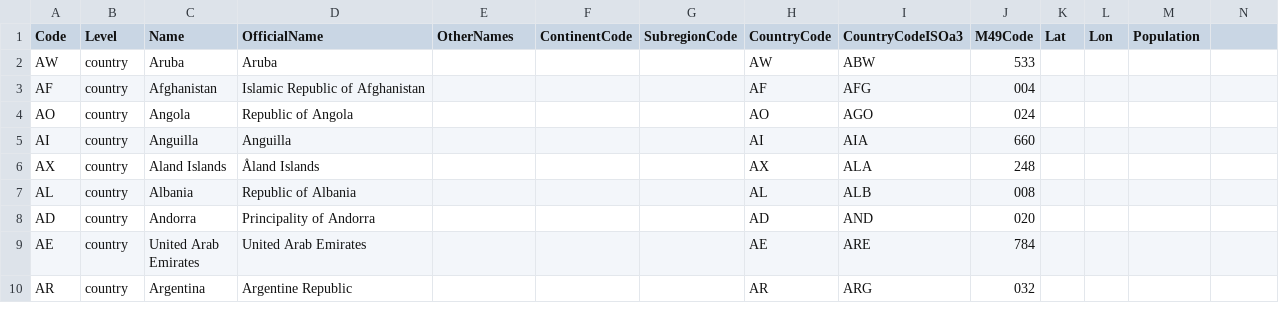
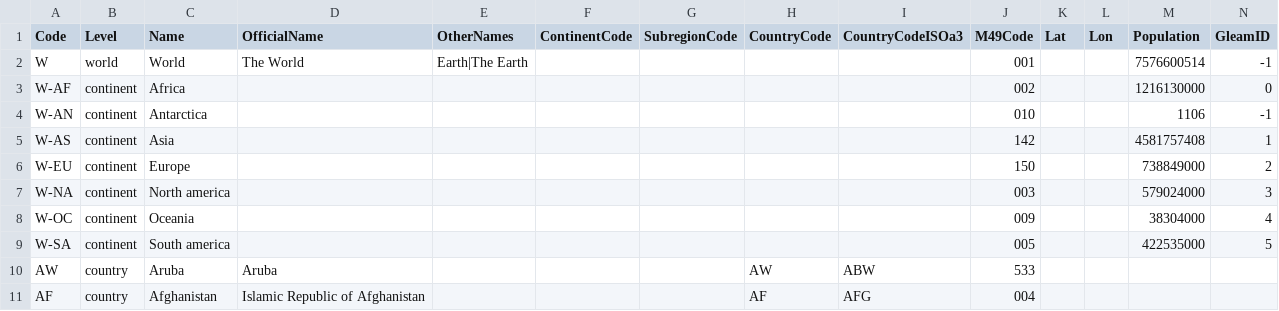
Before and after one commit to epidemics/epimodel-covid-data, a CSV file: regions.csv, drawn as a sheet; only a part is shown; the shorter side is filled out with more unchanged rows.

Commit message:
Add world/continents

```diff
--- a/regions.csv
+++ b/regions.csv
@@ -1,2 +1,10 @@
-Code,Level,Name,OfficialName,OtherNames,ContinentCode,SubregionCode,CountryCode,CountryCodeISOa3,M49Code,Lat,Lon,Population
+Code,Level,Name,OfficialName,OtherNames,ContinentCode,SubregionCode,CountryCode,CountryCodeISOa3,M49Code,Lat,Lon,Population,GleamID
+W,world,World,The World,Earth|The Earth,,,,,001,,,7576600514,-1
+W-AF,continent,Africa,,,,,,,002,,,1216130000,0
+W-AN,continent,Antarctica,,,,,,,010,,,1106,-1
+W-AS,continent,Asia,,,,,,,142,,,4581757408,1
+W-EU,continent,Europe,,,,,,,150,,,738849000,2
+W-NA,continent,North america,,,,,,,003,,,579024000,3
+W-OC,continent,Oceania,,,,,,,009,,,38304000,4
+W-SA,continent,South america,,,,,,,005,,,422535000,5
 AW,country,Aruba,Aruba,,,,AW,ABW,533,,,
```
